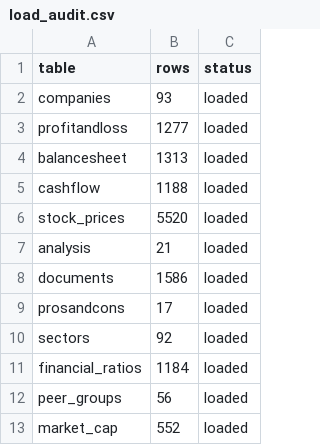
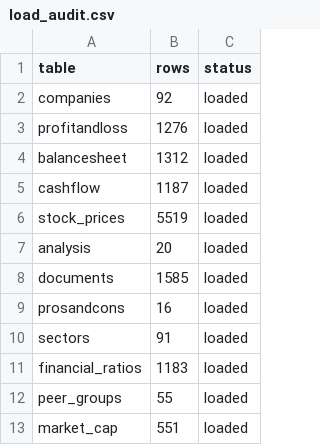
Before and after one commit to saraswatsakshi12/nifty100_project, a CSV file: output/load_audit.csv, drawn as a sheet.

Commit message:
Completed Day 6 data quality manual review

```diff
--- a/output/load_audit.csv
+++ b/output/load_audit.csv
@@ -1,13 +1,13 @@
 table,rows,status
-companies,93,loaded
-profitandloss,1277,loaded
-balancesheet,1313,loaded
-cashflow,1188,loaded
-stock_prices,5520,loaded
-analysis,21,loaded
-documents,1586,loaded
-prosandcons,17,loaded
-sectors,92,loaded
-financial_ratios,1184,loaded
-peer_groups,56,loaded
-market_cap,552,loaded
+companies,92,loaded
+profitandloss,1276,loaded
+balancesheet,1312,loaded
+cashflow,1187,loaded
+stock_prices,5519,loaded
+analysis,20,loaded
+documents,1585,loaded
+prosandcons,16,loaded
+sectors,91,loaded
+financial_ratios,1183,loaded
+peer_groups,55,loaded
+market_cap,551,loaded
```
Also changed, not shown: 3 other files.
